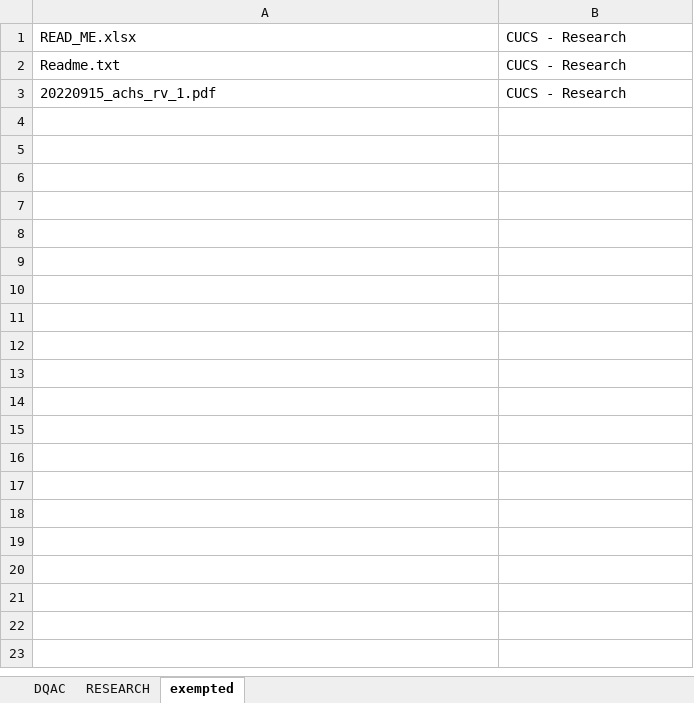
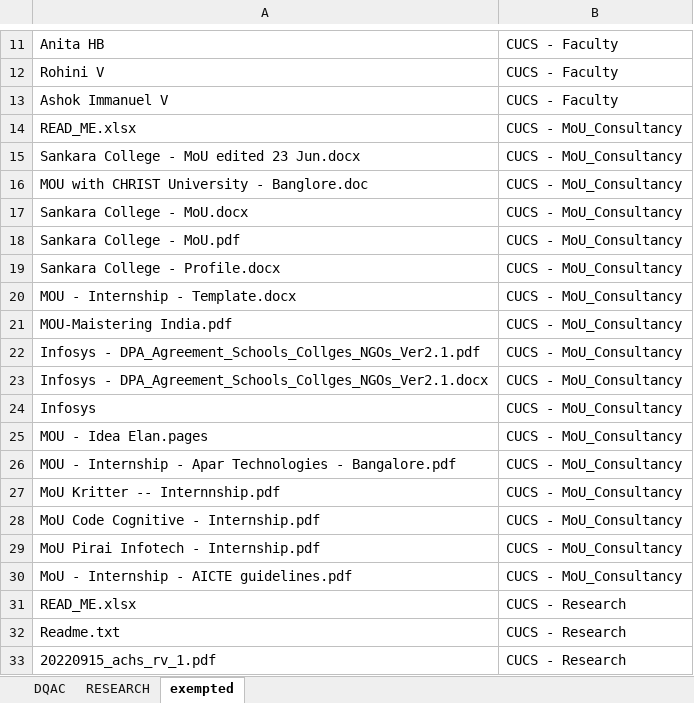
Before and after one commit to TheParadox543/Project_DriveReader, an Excel workbook: categorized.xlsx, sheet exempted, drawn as a sheet; only a part is shown, gaps mark what is left out; values as stored, in another font and other column widths than the file's, no borders; the diff covers the shown part only; the diff names each change by its address in the sheet, - before the commit and + after, or states it on an @@ line.

```diff
--- a/categorized.xlsx (sheet exempted)
+++ b/categorized.xlsx (sheet exempted)
+row 11: Anita HB | CUCS - Faculty
+row 12: Rohini V | CUCS - Faculty
+row 13: Ashok Immanuel V | CUCS - Faculty
+row 14: READ_ME.xlsx | CUCS - MoU_Consultancy
+row 15: Sankara College - MoU edited 23 Jun.docx | CUCS - MoU_Consultancy
+row 16: MOU with CHRIST University - Banglore.doc | CUCS - MoU_Consultancy
+row 17: Sankara College - MoU.docx | CUCS - MoU_Consultancy
+row 18: Sankara College - MoU.pdf | CUCS - MoU_Consultancy
+row 19: Sankara College - Profile.docx | CUCS - MoU_Consultancy
+row 20: MOU - Internship - Template.docx | CUCS - MoU_Consultancy
+row 21: MOU-Maistering India.pdf | CUCS - MoU_Consultancy
+row 22: Infosys - DPA_Agreement_Schools_Collges_NGOs_Ver2.1.pdf | CUCS - MoU_Consultancy
+row 23: Infosys - DPA_Agreement_Schools_Collges_NGOs_Ver2.1.docx | CUCS - MoU_Consultancy
+row 24: Infosys | CUCS - MoU_Consultancy
+row 25: MOU - Idea Elan.pages | CUCS - MoU_Consultancy
+row 26: MOU - Internship - Apar Technologies - Bangalore.pdf | CUCS - MoU_Consultancy
+row 27: MoU Kritter -- Internnship.pdf | CUCS - MoU_Consultancy
+row 28: MoU Code Cognitive - Internship.pdf | CUCS - MoU_Consultancy
+row 29: MoU Pirai Infotech - Internship.pdf | CUCS - MoU_Consultancy
+row 30: MoU - Internship - AICTE guidelines.pdf | CUCS - MoU_Consultancy
```
Also changed, not shown: 10 added rows elsewhere in this sheet, sheet DQAC, sheet RESEARCH, 2 other files.
